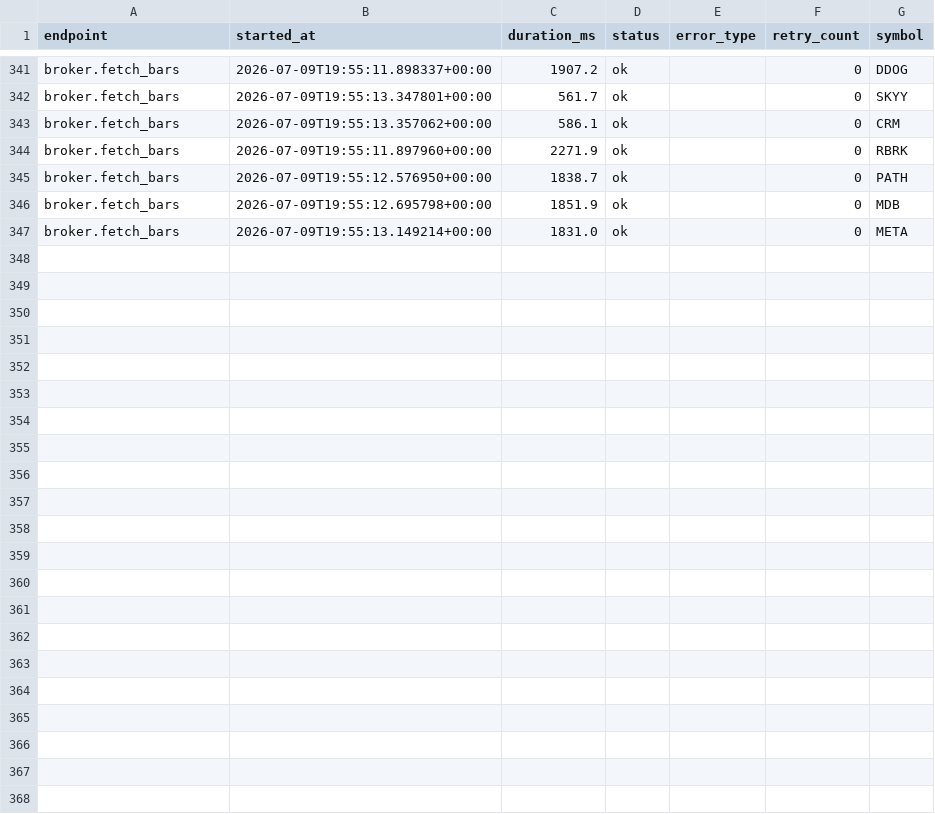
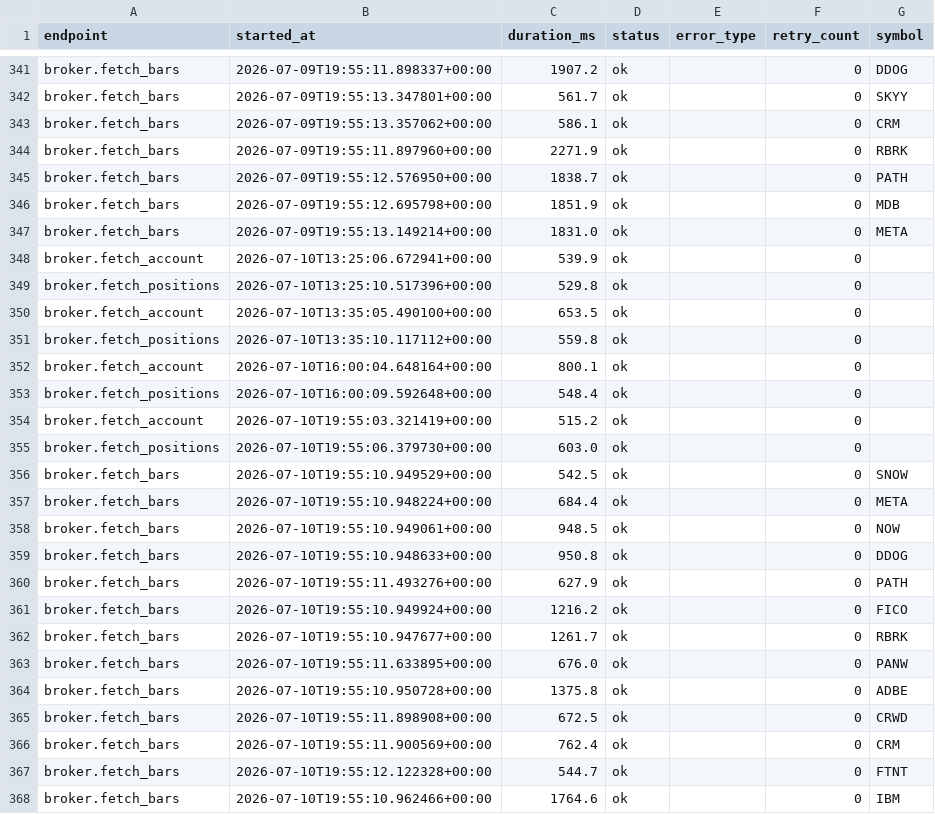
Before and after one commit to hirotomokawasaki-sudo/stock_swing, a CSV file: data/analysis/api_latency.csv, drawn as a sheet; only a part is shown, gaps mark what is left out.

```diff
--- a/data/analysis/api_latency.csv
+++ b/data/analysis/api_latency.csv
@@ -347 +347,22 @@ broker.fetch_bars,2026-07-09T19:55:12.695798+00:00,1851.9,ok,,0,MDB
 broker.fetch_bars,2026-07-09T19:55:13.149214+00:00,1831.0,ok,,0,META
+broker.fetch_account,2026-07-10T13:25:06.672941+00:00,539.9,ok,,0,
+broker.fetch_positions,2026-07-10T13:25:10.517396+00:00,529.8,ok,,0,
+broker.fetch_account,2026-07-10T13:35:05.490100+00:00,653.5,ok,,0,
+broker.fetch_positions,2026-07-10T13:35:10.117112+00:00,559.8,ok,,0,
+broker.fetch_account,2026-07-10T16:00:04.648164+00:00,800.1,ok,,0,
+broker.fetch_positions,2026-07-10T16:00:09.592648+00:00,548.4,ok,,0,
+broker.fetch_account,2026-07-10T19:55:03.321419+00:00,515.2,ok,,0,
+broker.fetch_positions,2026-07-10T19:55:06.379730+00:00,603.0,ok,,0,
+broker.fetch_bars,2026-07-10T19:55:10.949529+00:00,542.5,ok,,0,SNOW
+broker.fetch_bars,2026-07-10T19:55:10.948224+00:00,684.4,ok,,0,META
+broker.fetch_bars,2026-07-10T19:55:10.949061+00:00,948.5,ok,,0,NOW
+broker.fetch_bars,2026-07-10T19:55:10.948633+00:00,950.8,ok,,0,DDOG
+broker.fetch_bars,2026-07-10T19:55:11.493276+00:00,627.9,ok,,0,PATH
+broker.fetch_bars,2026-07-10T19:55:10.949924+00:00,1216.2,ok,,0,FICO
+broker.fetch_bars,2026-07-10T19:55:10.947677+00:00,1261.7,ok,,0,RBRK
+broker.fetch_bars,2026-07-10T19:55:11.633895+00:00,676.0,ok,,0,PANW
+broker.fetch_bars,2026-07-10T19:55:10.950728+00:00,1375.8,ok,,0,ADBE
+broker.fetch_bars,2026-07-10T19:55:11.898908+00:00,672.5,ok,,0,CRWD
+broker.fetch_bars,2026-07-10T19:55:11.900569+00:00,762.4,ok,,0,CRM
+broker.fetch_bars,2026-07-10T19:55:12.122328+00:00,544.7,ok,,0,FTNT
+broker.fetch_bars,2026-07-10T19:55:10.962466+00:00,1764.6,ok,,0,IBM
```
Also changed, not shown: 11 other files.
